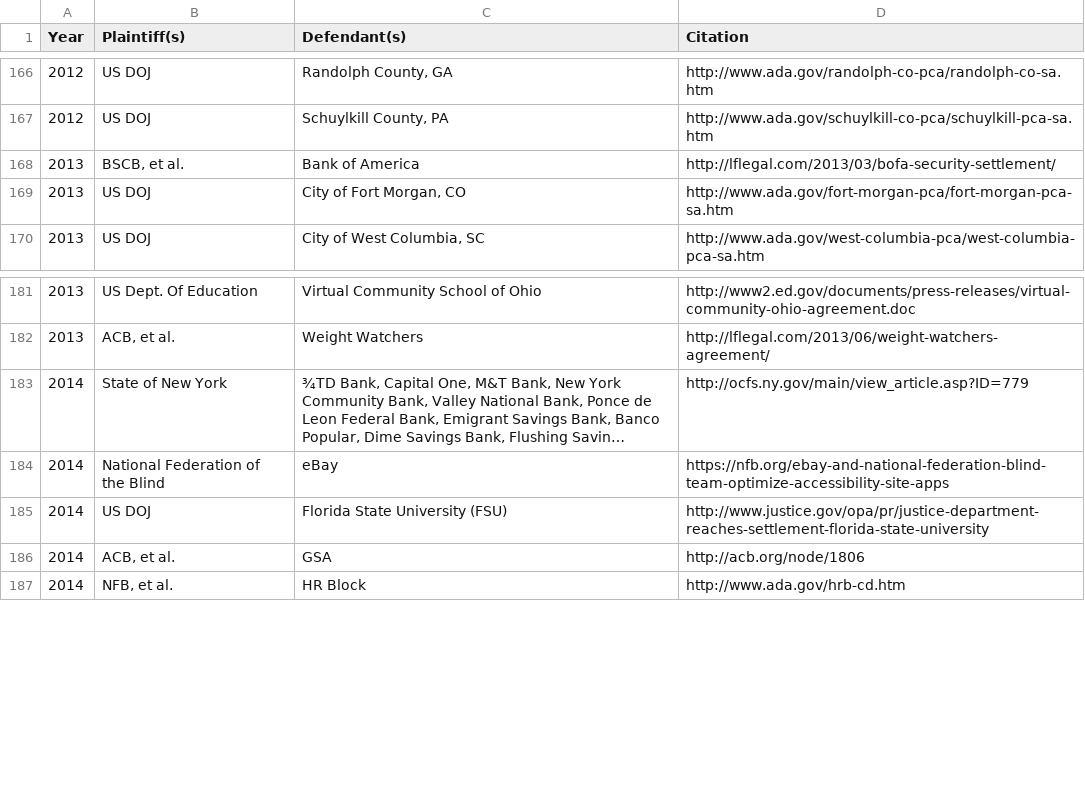
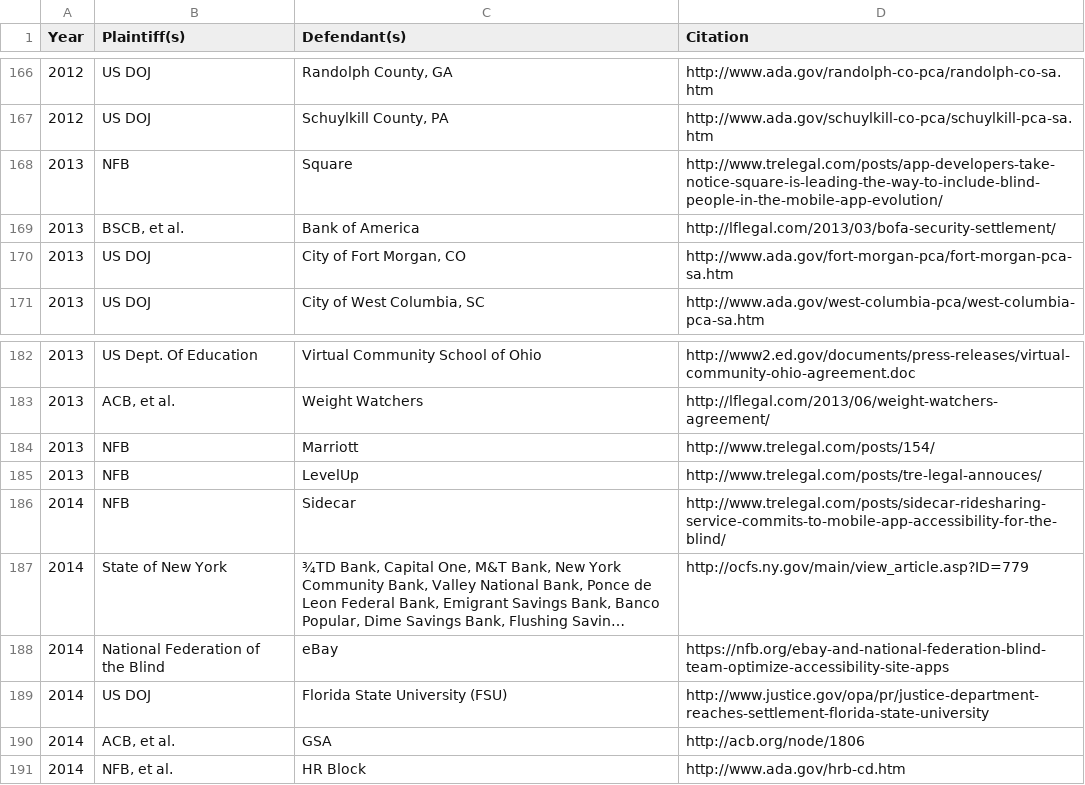
Before and after one commit to karlgroves/a11y-lawsuits, a CSV file: src/lawsuits.csv, drawn as a sheet; only a part is shown, gaps mark what is left out; long unchanged cells end in …; the diff names each change by its address in the sheet, - before the commit and + after, or states it on an @@ line.

Commit message:
Resolves #12, adds a handful of cases from TRE

```diff
--- a/src/lawsuits.csv
+++ b/src/lawsuits.csv
+row 168: 2013 | NFB | Square | http://www.trelegal.com/posts/app-developers-take-notice-square-is-leading-the-way-to-include-blind-people-in-the-mobile-app-evolution/
+row 184: 2013 | NFB | Marriott | http://www.trelegal.com/posts/154/
+row 185: 2013 | NFB | LevelUp | http://www.trelegal.com/posts/tre-legal-annouces/
+row 186: 2014 | NFB | Sidecar | http://www.trelegal.com/posts/sidecar-ridesharing-service-commits-to-mobile-app-accessibility-for-the-blind/
```
